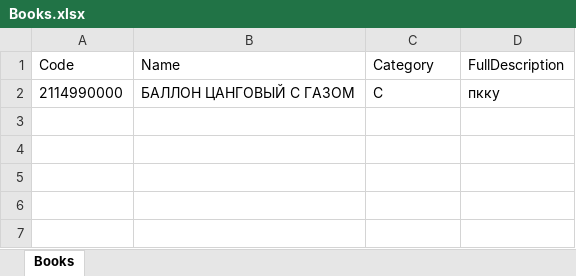
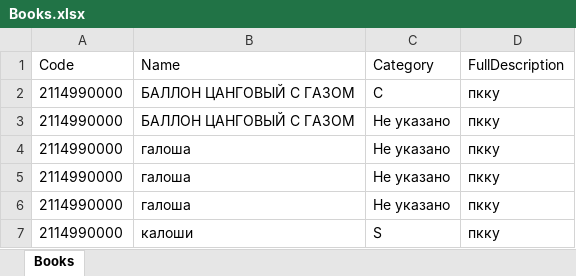
Before and after one commit to msgcg/SZFO, an Excel workbook: SZFO/App_Data/Books.xlsx, sheet Books, drawn as a sheet; values as stored, in another font and other column widths than the file's, no borders; the diff names each change by its address in the sheet, - before the commit and + after, or states it on an @@ line.

```diff
--- a/SZFO/App_Data/Books.xlsx (sheet Books)
+++ b/SZFO/App_Data/Books.xlsx (sheet Books)
+row 3: 2114990000 | БАЛЛОН ЦАНГОВЫЙ С ГАЗОМ | Не указано | пкку
+row 4: 2114990000 | галоша | Не указано | пкку
+row 5: 2114990000 | галоша | Не указано | пкку
+row 6: 2114990000 | галоша | Не указано | пкку
+row 7: 2114990000 | калоши | S | пкку
```
Also changed, not shown: 1 other file.
